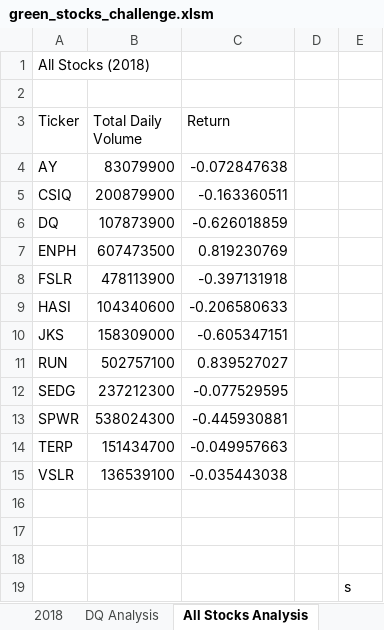
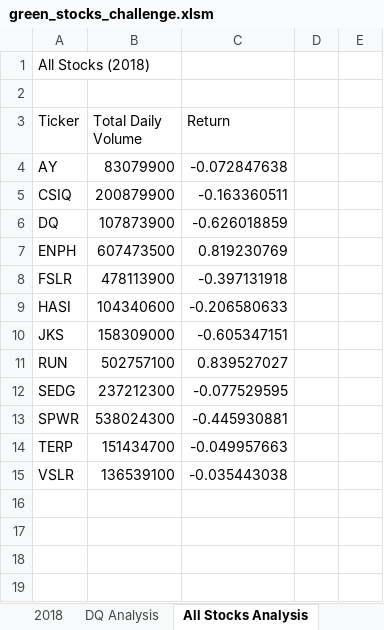
Before and after one commit to 17keerti/stock-analysis, an Excel workbook: green_stocks_challenge.xlsm, sheet All Stocks Analysis, drawn as a sheet; values as stored, in another font and other column widths than the file's, no borders; charts and pictures not drawn; the diff names each change by its address in the sheet, - before the commit and + after, or states it on an @@ line.

```diff
--- a/green_stocks_challenge.xlsm (sheet All Stocks Analysis)
+++ b/green_stocks_challenge.xlsm (sheet All Stocks Analysis)
-row 16: (empty)
-row 17: (empty)
-row 18: (empty)
-row 19:  |  |  |  | s
```
Also changed, not shown: charts or pictures.
